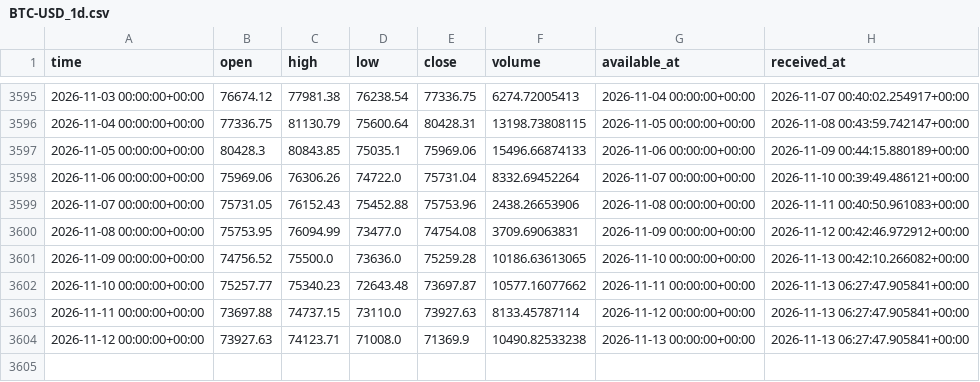
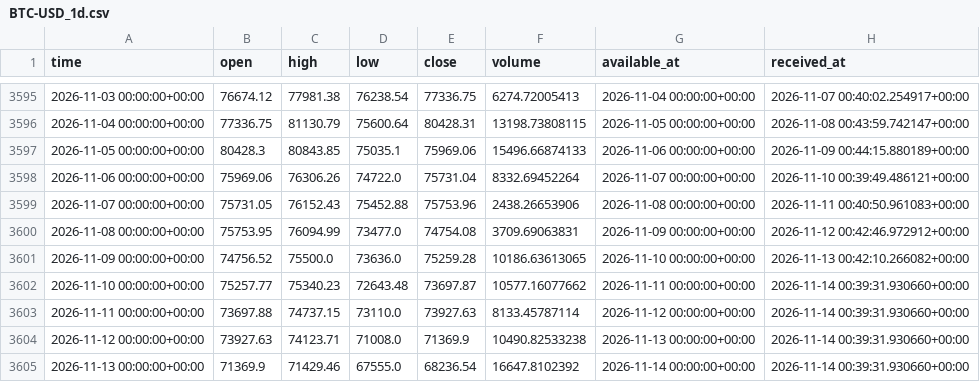
Before and after one commit to brendenhuntzinger1/trading, a CSV file: data/paper/BTC-USD_1d.csv, drawn as a sheet; only a part is shown, gaps mark what is left out.

```diff
--- a/data/paper/BTC-USD_1d.csv
+++ b/data/paper/BTC-USD_1d.csv
@@ -3601,4 +3601,5 @@ time,open,high,low,close,volume,available_at,received_at
 2026-11-09 00:00:00+00:00,74756.52,75500.0,73636.0,75259.28,10186.63613065,2026-11-10 00:00:00+00:00,2026-11-13 00:42:10.266082+00:00
-2026-11-10 00:00:00+00:00,75257.77,75340.23,72643.48,73697.87,10577.16077662,2026-11-11 00:00:00+00:00,2026-11-13 06:27:47.905841+00:00
-2026-11-11 00:00:00+00:00,73697.88,74737.15,73110.0,73927.63,8133.45787114,2026-11-12 00:00:00+00:00,2026-11-13 06:27:47.905841+00:00
-2026-11-12 00:00:00+00:00,73927.63,74123.71,71008.0,71369.9,10490.82533238,2026-11-13 00:00:00+00:00,2026-11-13 06:27:47.905841+00:00
+2026-11-10 00:00:00+00:00,75257.77,75340.23,72643.48,73697.87,10577.16077662,2026-11-11 00:00:00+00:00,2026-11-14 00:39:31.930660+00:00
+2026-11-11 00:00:00+00:00,73697.88,74737.15,73110.0,73927.63,8133.45787114,2026-11-12 00:00:00+00:00,2026-11-14 00:39:31.930660+00:00
+2026-11-12 00:00:00+00:00,73927.63,74123.71,71008.0,71369.9,10490.82533238,2026-11-13 00:00:00+00:00,2026-11-14 00:39:31.930660+00:00
+2026-11-13 00:00:00+00:00,71369.9,71429.46,67555.0,68236.54,16647.8102392,2026-11-14 00:00:00+00:00,2026-11-14 00:39:31.930660+00:00
```
Also changed, not shown: data/paper/ETH-USD_1d.csv, 5 other files.
